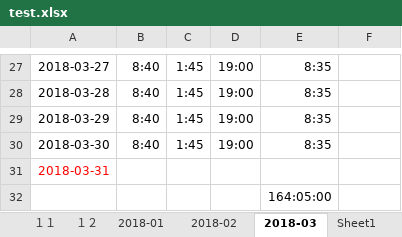
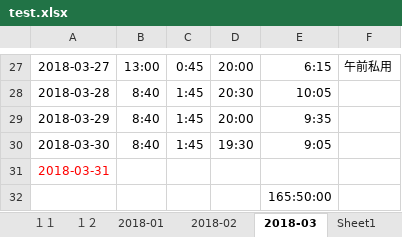
Before and after one commit to SHAKAITOU/takarakuji, an Excel workbook: src/main/resources/test.xlsx, sheet 2018-03, drawn as a sheet; only a part is shown, gaps mark what is left out; values as stored, in another font and other column widths than the file's, no borders; the diff covers the shown part only; the diff names each change by its address in the sheet, - before the commit and + after, or states it on an @@ line.

```diff
--- a/src/main/resources/test.xlsx (sheet 2018-03)
+++ b/src/main/resources/test.xlsx (sheet 2018-03)
-B27: 8:40
+B27: 13:00
-C27: 1:45
+C27: 0:45
-D27: 19:00
+D27: 20:00
-E27: 8:35
+E27: 6:15
-F27: (empty)
+F27: 午前私用
-D28: 19:00
+D28: 20:30
-E28: 8:35
+E28: 10:05
-D29: 19:00
+D29: 20:00
-E29: 8:35
+E29: 9:35
-D30: 19:00
+D30: 19:30
-E30: 8:35
+E30: 9:05
-E32: 164:05:00
+E32: 165:50:00
```
Also changed, not shown: 29 edited cells elsewhere in this sheet, 8 other files.
